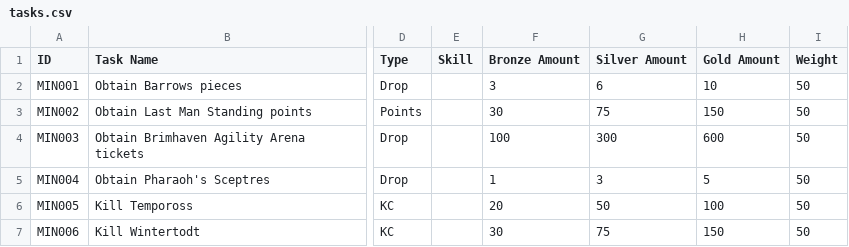
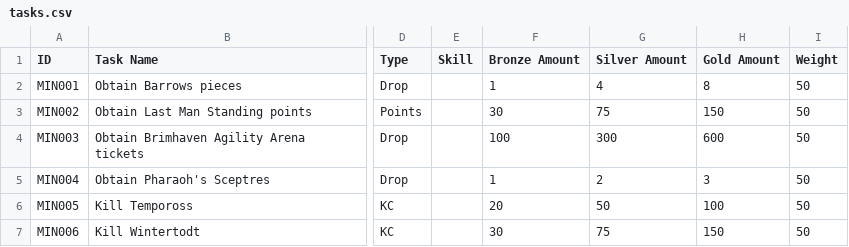
Before and after one commit to dossyb/BustinBot, a CSV file: data/tasks.csv (was src/data/tasks.csv), drawn as a sheet; only a part is shown, gaps mark what is left out; the diff names each change by its address in the sheet, - before the commit and + after, or states it on an @@ line.

```diff
--- a/src/data/tasks.csv
+++ b/data/tasks.csv
-F2 (Bronze Amount): 3
+F2 (Bronze Amount): 1
-G2 (Silver Amount): 6
+G2 (Silver Amount): 4
-H2 (Gold Amount): 10
+H2 (Gold Amount): 8
-G5 (Silver Amount): 3
+G5 (Silver Amount): 2
-H5 (Gold Amount): 5
+H5 (Gold Amount): 3
```
Also changed, not shown: 16 other files.
